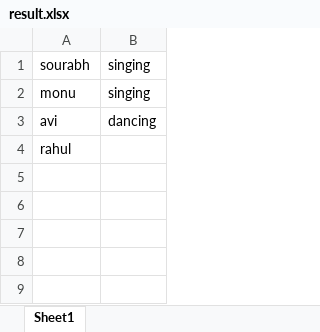
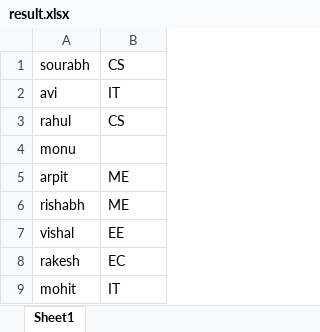
Before and after one commit to meta-sourabh-tejwani/GET-Assignment, an Excel workbook: DSA2/task11stack/result.xlsx, sheet Sheet1, drawn as a sheet; values as stored, in another font and other column widths than the file's, no borders; charts and pictures not drawn; removed rows and columns are numbered as before the commit, all else as after; the diff names each change by its address in the sheet, - before the commit and + after, or states it on an @@ line.

```diff
--- a/DSA2/task11stack/result.xlsx (sheet Sheet1)
+++ b/DSA2/task11stack/result.xlsx (sheet Sheet1)
-B1: singing
+B1: CS
-row 2: monu | singing
-B2: dancing
+B2: IT
-B3: (empty)
+B3: CS
+row 4: monu
+row 5: arpit | ME
+row 6: rishabh | ME
+row 7: vishal | EE
+row 8: rakesh | EC
+row 9: mohit | IT
```
Also changed, not shown: DSA2/task11stack/function.xlsx, DSA2/task11stack/student.xlsx, 2 other files.
